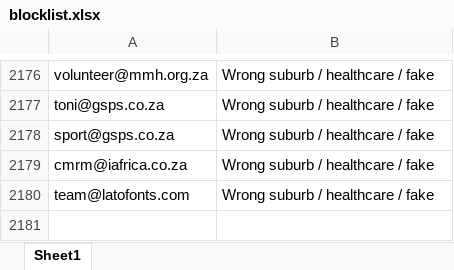
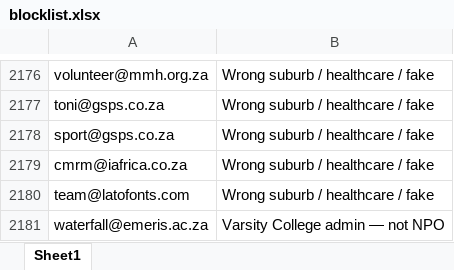
Before and after one commit to MareanaNsuku/community-service-outreach, an Excel workbook: results/blocklist.xlsx, sheet Sheet1, drawn as a sheet; only a part is shown, gaps mark what is left out; values as stored, in another font and other column widths than the file's, no borders; the diff names each change by its address in the sheet, - before the commit and + after, or states it on an @@ line.

Commit message:
Block Varsity College + Stanford wrong sends

```diff
--- a/results/blocklist.xlsx (sheet Sheet1)
+++ b/results/blocklist.xlsx (sheet Sheet1)
+row 2181: waterfall@emeris.ac.za | Varsity College admin — not NPO
```
Also changed, not shown: results/master_contacts.xlsx.
